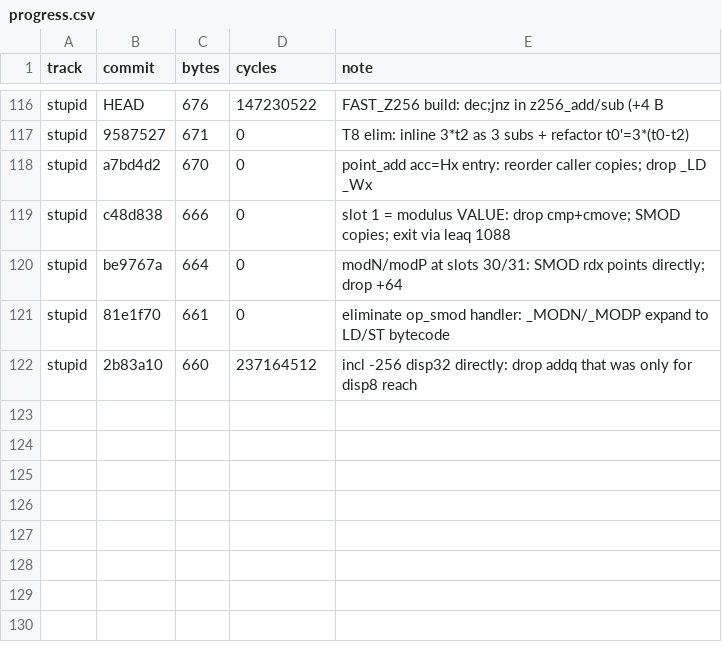
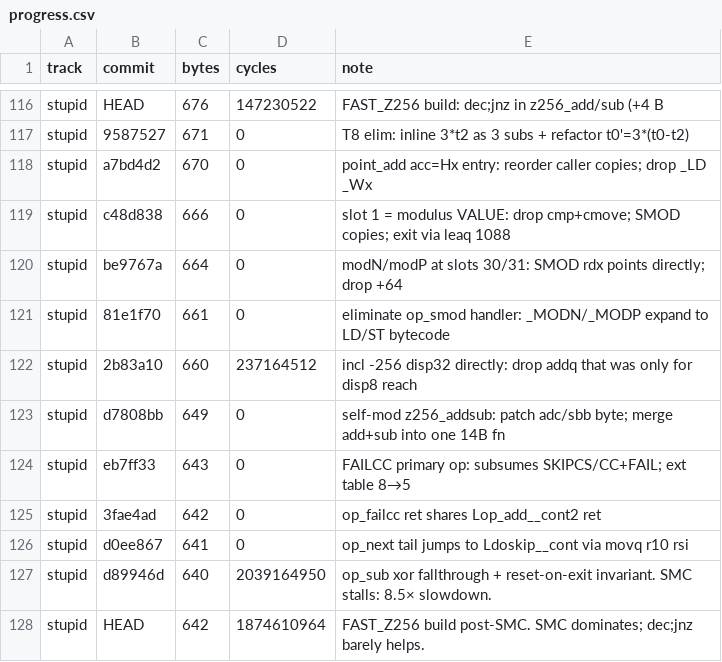
Before and after one commit to sweis/pornin-test, a CSV file: docs/progress.csv, drawn as a sheet; only a part is shown, gaps mark what is left out.

Commit message:
stupid: 660→640 B (−20 B) — self-modifying z256 + FAILCC opcode
Session 4:
 −11 B: SMC z256_addsub — patch adc/sbb byte (0x11↔0x19), delete z256_sub.
        Code in .selfmod (awx) section. Boot-ROM has no W^X.
        COST: ~8.5× slowdown on modern CPU (237M→2G cyc, pipeline flush).
  −6 B: FAILCC primary opcode (slot 4, was dead SMOD) — subsumes
        SKIPCS/SKIPCC+FAIL pattern. All 5 FAIL sites were skip-then-fail.
        Ext table 8→5.
  −2 B: op_sub xor+fallthrough with reset-on-exit invariant
  −1 B ×2: ret-share, tail-jump to Ldoskip__cont

126 B under Thomas's 766 B baseline. Chart ylim → 3M (log) for SMC point.

```diff
--- a/docs/progress.csv
+++ b/docs/progress.csv
@@ -122 +122,7 @@ stupid,81e1f70,661,0,eliminate op_smod handler: _MODN/_MODP expand to LD/ST byte
 stupid,2b83a10,660,237164512,incl -256 disp32 directly: drop addq that was only for disp8 reach
+stupid,d7808bb,649,0,self-mod z256_addsub: patch adc/sbb byte; merge add+sub into one 14B fn
+stupid,eb7ff33,643,0,FAILCC primary op: subsumes SKIPCS/CC+FAIL; ext table 8→5
+stupid,3fae4ad,642,0,op_failcc ret shares Lop_add__cont2 ret
+stupid,d0ee867,641,0,op_next tail jumps to Ldoskip__cont via movq r10 rsi
+stupid,d89946d,640,2039164950,op_sub xor fallthrough + reset-on-exit invariant. SMC stalls: 8.5× slowdown.
+stupid,HEAD,642,1874610964,FAST_Z256 build post-SMC. SMC dominates; dec;jnz barely helps.
```
Also changed, not shown: stupid/progress.csv, 3 other files.
